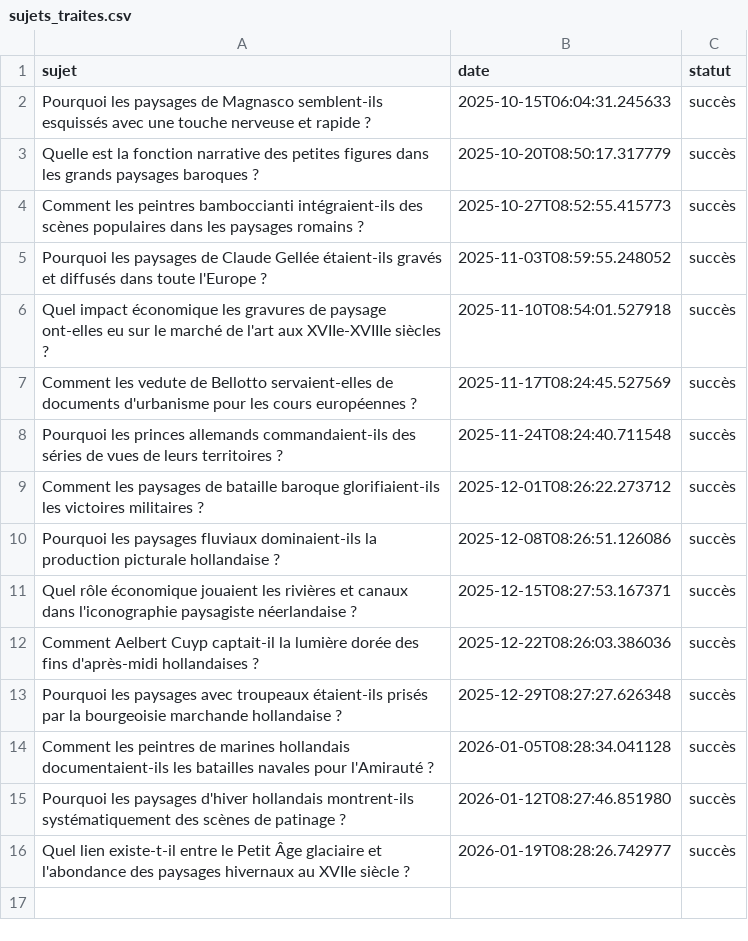
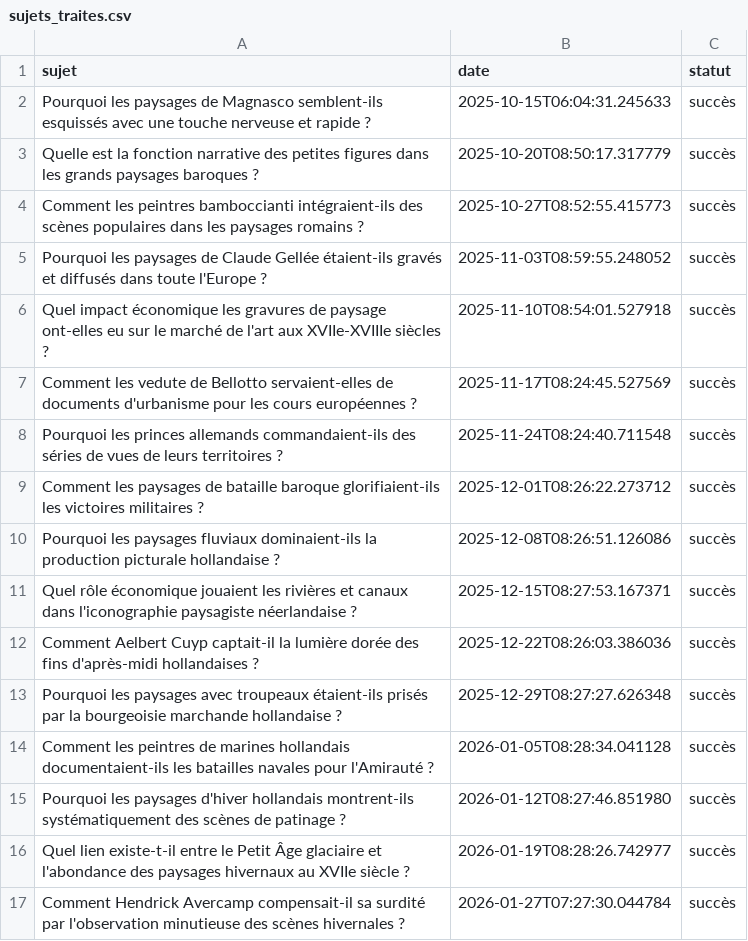
Before and after one commit to Metalosmose21/Nature-6-, a CSV file: sujets_traites.csv, drawn as a sheet.

```diff
--- a/sujets_traites.csv
+++ b/sujets_traites.csv
@@ -16 +16,2 @@ Pourquoi les paysages d'hiver hollandais montrent-ils systématiquement des scè
 Quel lien existe-t-il entre le Petit Âge glaciaire et l'abondance des paysages hivernaux au XVIIe siècle ?,2026-01-19T08:28:26.742977,succès
+Comment Hendrick Avercamp compensait-il sa surdité par l'observation minutieuse des scènes hivernales ?,2026-01-27T07:27:30.044784,succès
```
Also changed, not shown: sujets.csv.
